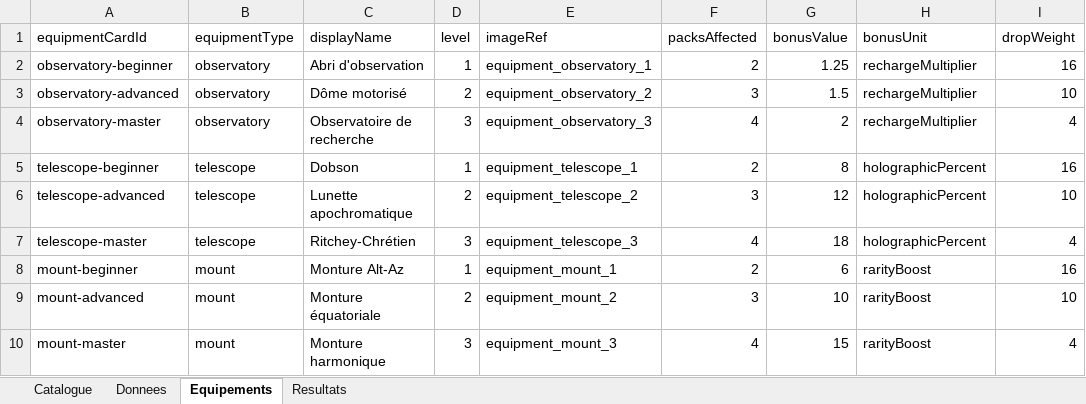
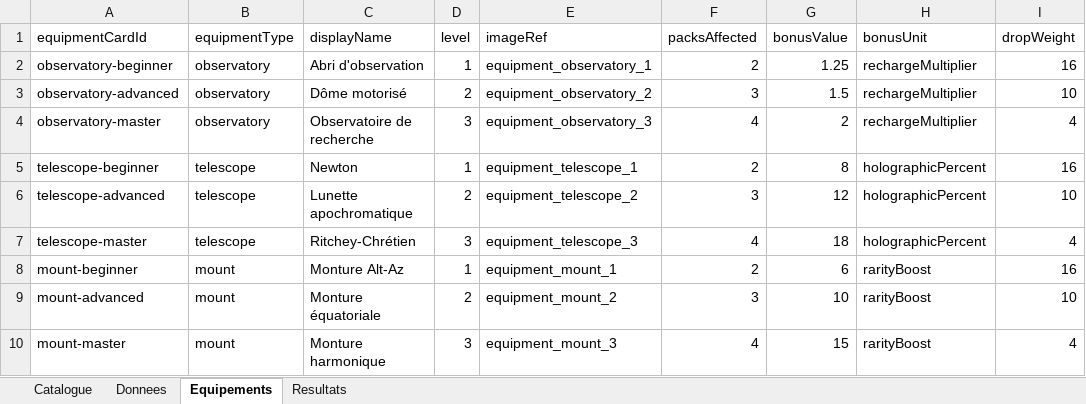
Before and after one commit to Derfence/DeepSkyTCG, an Excel workbook: catalogue_astronomie.xlsx, sheet Equipements, drawn as a sheet; only a part is shown; values as stored, in another font and other column widths than the file's, no borders; the diff names each change by its address in the sheet, - before the commit and + after, or states it on an @@ line.

Commit message:
Sync catalog workbook updates

```diff
--- a/catalogue_astronomie.xlsx (sheet Equipements)
+++ b/catalogue_astronomie.xlsx (sheet Equipements)
-C5 (displayName): Dobson
+C5 (displayName): Newton
```
Also changed, not shown: sheet Resultats.
